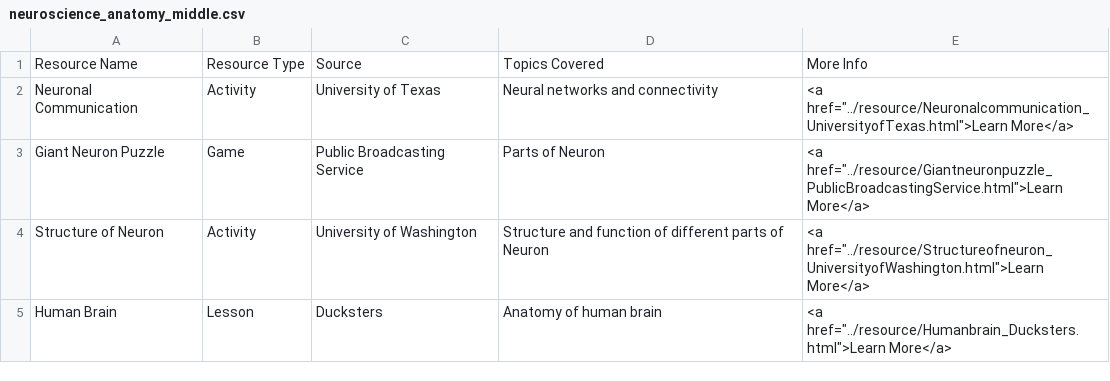
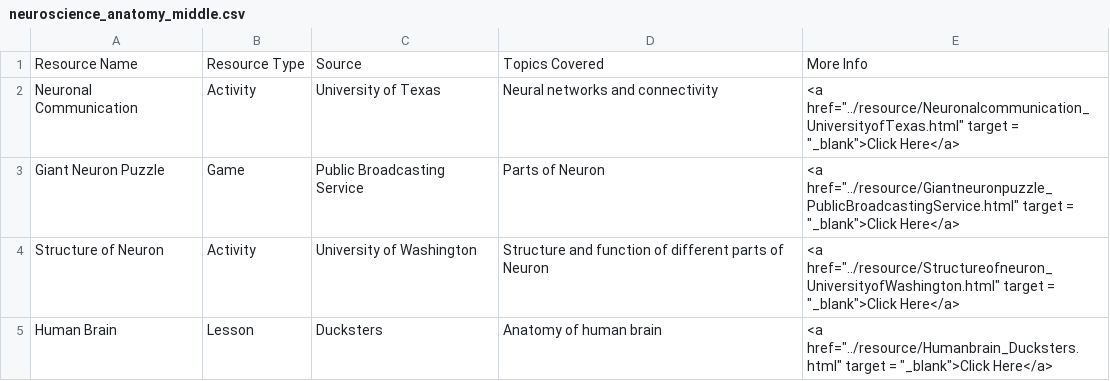
Before and after one commit to cuno-database/VirtualResourceWebsite, a CSV file: data/neuroscience_anatomy_middle.csv, drawn as a sheet.

```diff
--- a/data/neuroscience_anatomy_middle.csv
+++ b/data/neuroscience_anatomy_middle.csv
@@ -1,5 +1,5 @@
 Resource Name,Resource Type,Source,Topics Covered,More Info
-Neuronal Communication,Activity,University of Texas,Neural networks and connectivity,"<a href=""../resource/Neuronalcommunication_UniversityofTexas.html"">Learn More</a>"
-Giant Neuron Puzzle,Game,Public Broadcasting Service,Parts of Neuron,"<a href=""../resource/Giantneuronpuzzle_PublicBroadcastingService.html"">Learn More</a>"
-Structure of Neuron,Activity,University of Washington,Structure and function of different parts of Neuron,"<a href=""../resource/Structureofneuron_UniversityofWashington.html"">Learn More</a>"
-Human Brain,Lesson,Ducksters,Anatomy of human brain,"<a href=""../resource/Humanbrain_Ducksters.html"">Learn More</a>"
+Neuronal Communication,Activity,University of Texas,Neural networks and connectivity,"<a href=""../resource/Neuronalcommunication_UniversityofTexas.html"" target = ""_blank"">Click Here</a>"
+Giant Neuron Puzzle,Game,Public Broadcasting Service,Parts of Neuron,"<a href=""../resource/Giantneuronpuzzle_PublicBroadcastingService.html"" target = ""_blank"">Click Here</a>"
+Structure of Neuron,Activity,University of Washington,Structure and function of different parts of Neuron,"<a href=""../resource/Structureofneuron_UniversityofWashington.html"" target = ""_blank"">Click Here</a>"
+Human Brain,Lesson,Ducksters,Anatomy of human brain,"<a href=""../resource/Humanbrain_Ducksters.html"" target = ""_blank"">Click Here</a>"
```
Also changed, not shown: data/biology_anatomy_elementary.csv, data/neuroscience_actionpotential_high.csv, 52 other files.
